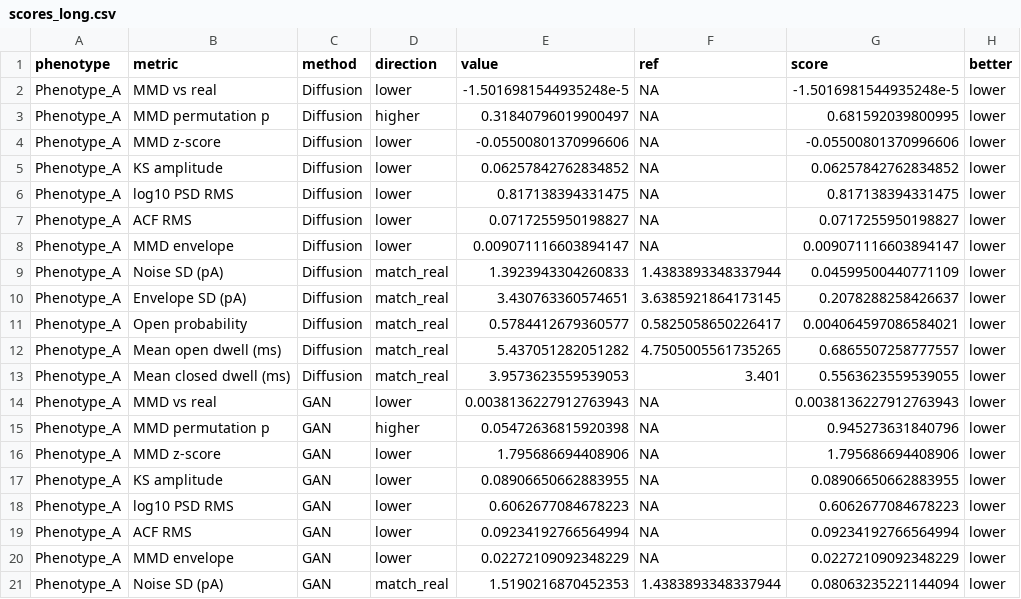
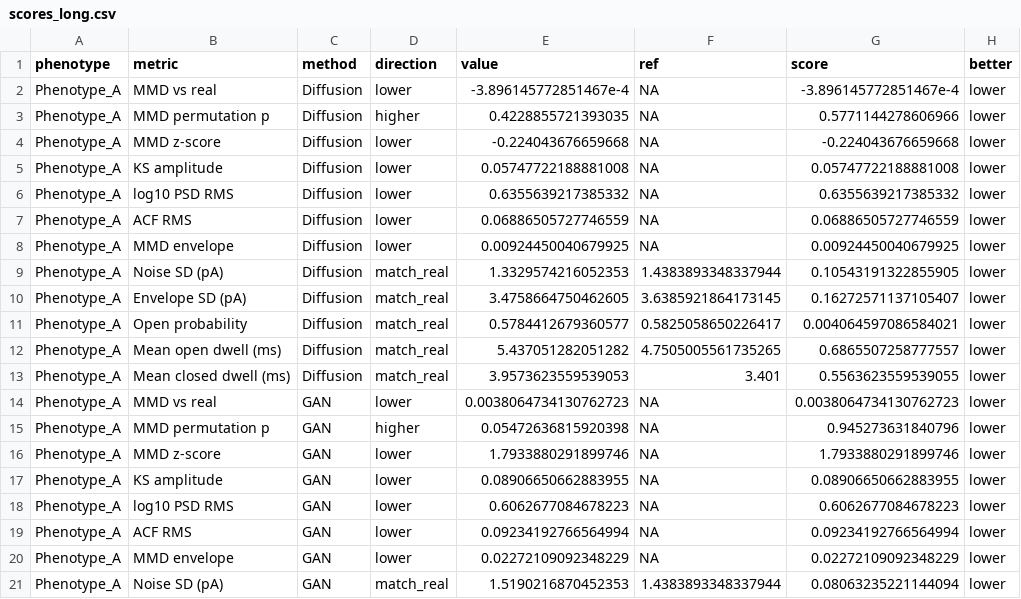
Before and after one commit to RichardBJ/DeepGANnel, a CSV file: benchmark_out/scores_long.csv, drawn as a sheet; only a part is shown; the diff covers the shown part only.

```diff
--- a/benchmark_out/scores_long.csv
+++ b/benchmark_out/scores_long.csv
@@ -1,11 +1,11 @@
 phenotype,metric,method,direction,value,ref,score,better
-Phenotype_A,MMD vs real,Diffusion,lower,-1.5016981544935248e-5,NA,-1.5016981544935248e-5,lower
-Phenotype_A,MMD permutation p,Diffusion,higher,0.31840796019900497,NA,0.681592039800995,lower
-Phenotype_A,MMD z-score,Diffusion,lower,-0.05500801370996606,NA,-0.05500801370996606,lower
-Phenotype_A,KS amplitude,Diffusion,lower,0.06257842762834852,NA,0.06257842762834852,lower
-Phenotype_A,log10 PSD RMS,Diffusion,lower,0.817138394331475,NA,0.817138394331475,lower
-Phenotype_A,ACF RMS,Diffusion,lower,0.0717255950198827,NA,0.0717255950198827,lower
-Phenotype_A,MMD envelope,Diffusion,lower,0.009071116603894147,NA,0.009071116603894147,lower
-Phenotype_A,Noise SD (pA),Diffusion,match_real,1.3923943304260833,1.4383893348337944,0.04599500440771109,lower
-Phenotype_A,Envelope SD (pA),Diffusion,match_real,3.430763360574651,3.6385921864173145,0.2078288258426637,lower
+Phenotype_A,MMD vs real,Diffusion,lower,-3.896145772851467e-4,NA,-3.896145772851467e-4,lower
+Phenotype_A,MMD permutation p,Diffusion,higher,0.4228855721393035,NA,0.5771144278606966,lower
+Phenotype_A,MMD z-score,Diffusion,lower,-0.224043676659668,NA,-0.224043676659668,lower
+Phenotype_A,KS amplitude,Diffusion,lower,0.05747722188881008,NA,0.05747722188881008,lower
+Phenotype_A,log10 PSD RMS,Diffusion,lower,0.6355639217385332,NA,0.6355639217385332,lower
+Phenotype_A,ACF RMS,Diffusion,lower,0.06886505727746559,NA,0.06886505727746559,lower
+Phenotype_A,MMD envelope,Diffusion,lower,0.00924450040679925,NA,0.00924450040679925,lower
+Phenotype_A,Noise SD (pA),Diffusion,match_real,1.3329574216052353,1.4383893348337944,0.10543191322855905,lower
+Phenotype_A,Envelope SD (pA),Diffusion,match_real,3.4758664750462605,3.6385921864173145,0.16272571137105407,lower
 Phenotype_A,Open probability,Diffusion,match_real,0.5784412679360577,0.5825058650226417,0.004064597086584021,lower
@@ -13,5 +13,5 @@ Phenotype_A,Mean open dwell (ms),Diffusion,match_real,5.437051282051282,4.750500
 Phenotype_A,Mean closed dwell (ms),Diffusion,match_real,3.9573623559539053,3.401,0.5563623559539055,lower
-Phenotype_A,MMD vs real,GAN,lower,0.0038136227912763943,NA,0.0038136227912763943,lower
+Phenotype_A,MMD vs real,GAN,lower,0.0038064734130762723,NA,0.0038064734130762723,lower
 Phenotype_A,MMD permutation p,GAN,higher,0.05472636815920398,NA,0.945273631840796,lower
-Phenotype_A,MMD z-score,GAN,lower,1.795686694408906,NA,1.795686694408906,lower
+Phenotype_A,MMD z-score,GAN,lower,1.7933880291899746,NA,1.7933880291899746,lower
 Phenotype_A,KS amplitude,GAN,lower,0.08906650662883955,NA,0.08906650662883955,lower
```
Also changed, not shown: 80 edited cells elsewhere in this file, benchmark_out/head_to_head_metrics.csv, benchmark_out/manifold_coordinates.csv, 27 other files.
